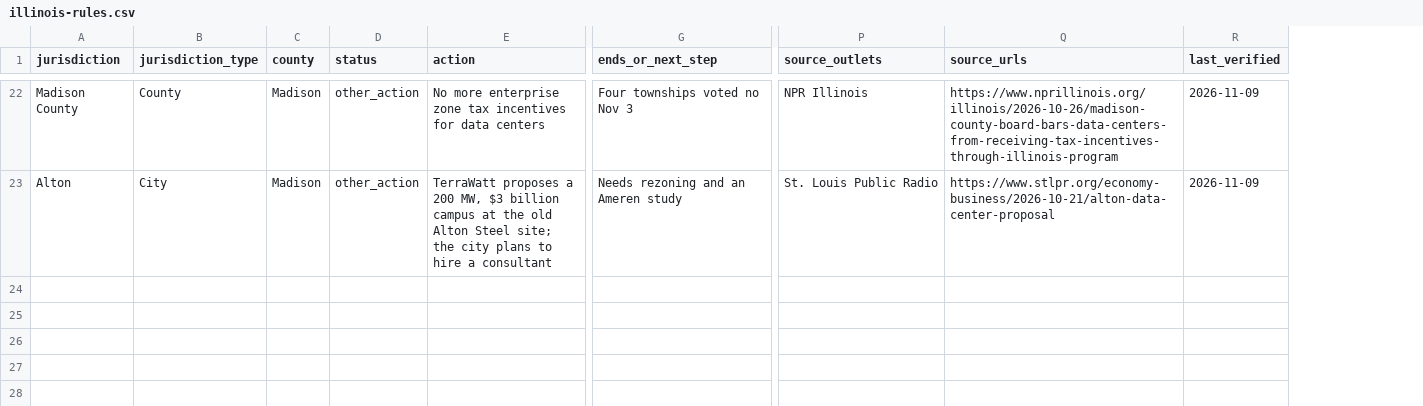
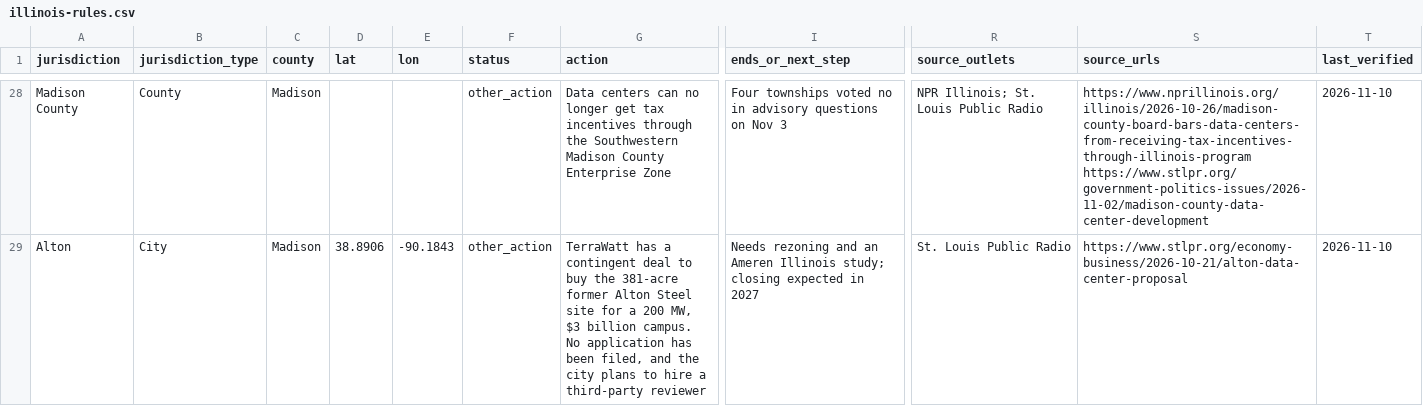
Before and after one commit to quentinconklejr/prism-web, a CSV file: public/data/illinois-rules.csv, drawn as a sheet; only a part is shown, gaps mark what is left out; addresses are those after the commit; the diff covers the shown part only; the diff names each change by its address in the sheet, - before the commit and + after, or states it on an @@ line.

```diff
--- a/public/data/illinois-rules.csv
+++ b/public/data/illinois-rules.csv
+column D (lat), row 29: 38.8906
+column E (lon), row 29: -90.1843
-G28 (action): No more enterprise zone tax incentives for data centers
+G28 (action): Data centers can no longer get tax incentives through the Southwestern Madison County Enterprise Zone
-I28 (ends_or_next_step): Four townships voted no Nov 3
+I28 (ends_or_next_step): Four townships voted no in advisory questions on Nov 3
-R28 (source_outlets): NPR Illinois
+R28 (source_outlets): NPR Illinois; St. Louis Public Radio
-S28 (source_urls): https://www.nprillinois.org/illinois/2026-10-26/madison-county-board-bars-data-centers-from-receiving-tax-incentives-through-illinois-program
+S28 (source_urls): https://www.nprillinois.org/illinois/2026-10-26/madison-county-board-bars-data-centers-from-receiving-tax-incentives-through-illinois-program https://www.stlpr.org/government-politics-issues/2026-11-02/madison-county-data-center-development
-T28:T29 (last_verified): 2026-11-09
+T28:T29 (last_verified): 2026-11-10
-G29 (action): TerraWatt proposes a 200 MW, $3 billion campus at the old Alton Steel site; the city plans to hire a consultant
+G29 (action): TerraWatt has a contingent deal to buy the 381-acre former Alton Steel site for a 200 MW, $3 billion campus. No application has been filed, and the city plans to hire a third-party reviewer
-I29 (ends_or_next_step): …an Ameren study
+I29 (ends_or_next_step): …an Ameren Illinois study; closing expected in 2027
```
Also changed, not shown: 7 added rows, 1 removed row and 35 edited cells elsewhere in this file, 8 other files.
